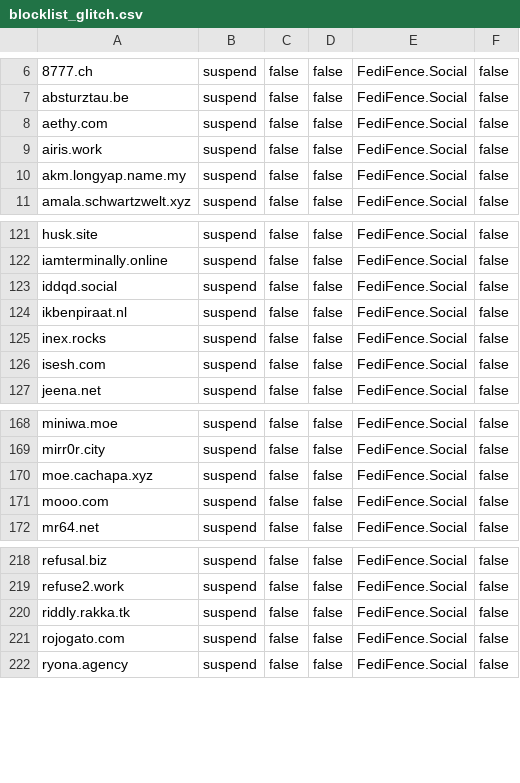
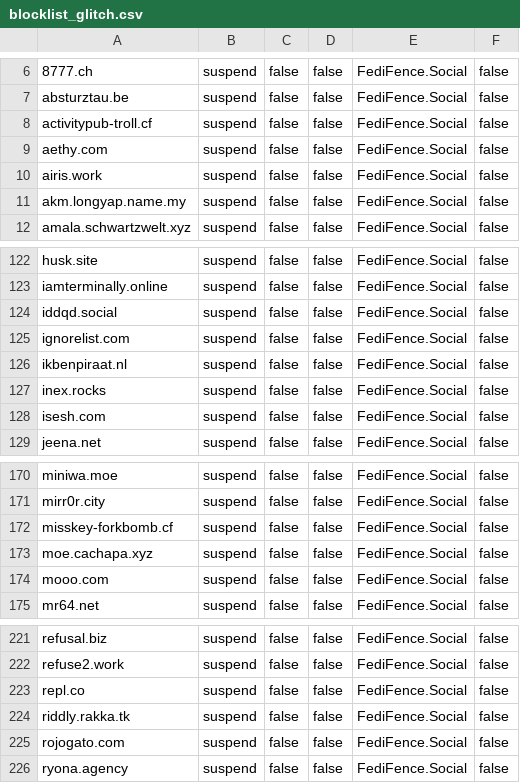
Before and after one commit to tamazonx/fedifence, a CSV file: blocklists/blocklist_glitch.csv, drawn as a sheet; only a part is shown, gaps mark what is left out.

```diff
--- a/blocklists/blocklist_glitch.csv
+++ b/blocklists/blocklist_glitch.csv
@@ -7,2 +7,3 @@
 "absturztau.be",suspend,false,false,"FediFence.Social",false
+"activitypub-troll.cf",suspend,false,false,"FediFence.Social",false
 "aethy.com",suspend,false,false,"FediFence.Social",false
@@ -123,2 +124,3 @@
 "iddqd.social",suspend,false,false,"FediFence.Social",false
+"ignorelist.com",suspend,false,false,"FediFence.Social",false
 "ikbenpiraat.nl",suspend,false,false,"FediFence.Social",false
@@ -169,2 +171,3 @@
 "mirr0r.city",suspend,false,false,"FediFence.Social",false
+"misskey-forkbomb.cf",suspend,false,false,"FediFence.Social",false
 "moe.cachapa.xyz",suspend,false,false,"FediFence.Social",false
@@ -219,2 +222,3 @@
 "refuse2.work",suspend,false,false,"FediFence.Social",false
+"repl.co",suspend,false,false,"FediFence.Social",false
 "riddly.rakka.tk",suspend,false,false,"FediFence.Social",false
```
Also changed, not shown: blocklists/blocklist_netshepsky.csv.
